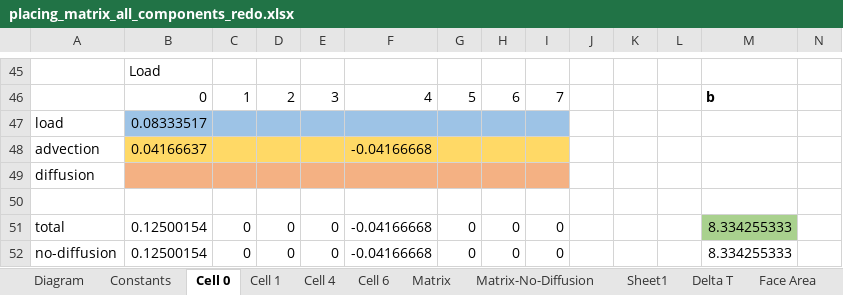
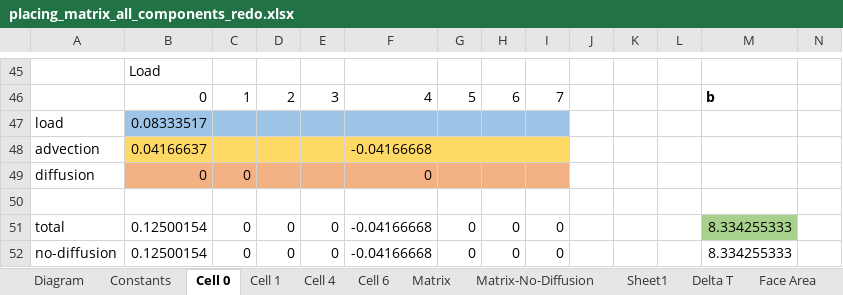
Before and after one commit to EcohydrologyTeam/ClearWater-riverine, an Excel workbook: examples/dev_sandbox/data/mini_grid/placing_matrix_all_components_redo.xlsx, sheet Cell 0, drawn as a sheet; only a part is shown, gaps mark what is left out; values as stored, in another font and other column widths than the file's, no borders; charts and pictures not drawn; removed rows and columns are numbered as before the commit, all else as after; rows hold the shown columns only; the diff covers the shown part only; the diff names each change by its address in the sheet, - before the commit and + after, or states it on an @@ line.

```diff
--- a/examples/dev_sandbox/data/mini_grid/placing_matrix_all_components_redo.xlsx (sheet Cell 0)
+++ b/examples/dev_sandbox/data/mini_grid/placing_matrix_all_components_redo.xlsx (sheet Cell 0)
-row 49: diffusion
+row 49: diffusion | 0 | 0 |  |  | 0
```
Also changed, not shown: 20 edited cells elsewhere in this sheet, sheet Cell 1, sheet Cell 6, sheet Matrix, sheet Cell 4, sheet Constants, charts or pictures, examples/dev_sandbox/data/mini_grid/placing_matrix_new.xlsx, 1 other file.
